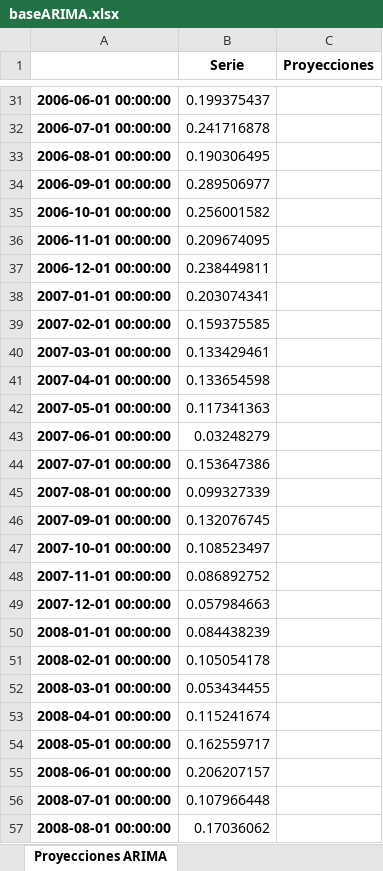
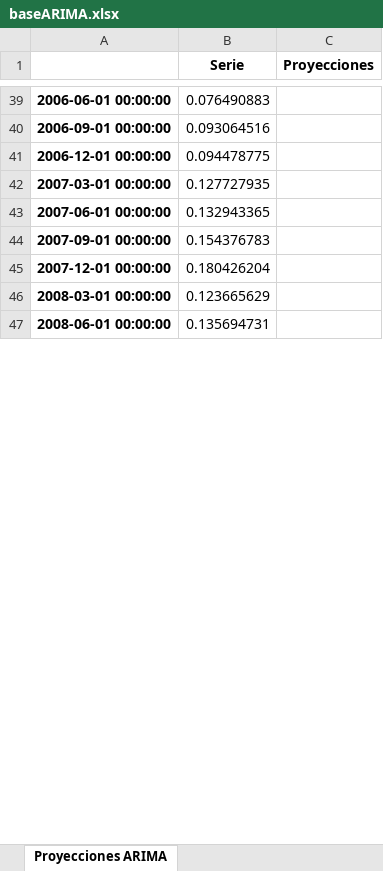
Before and after one commit to ApoyoAnalytics/PIBNowcast, an Excel workbook: resultados/baseARIMA.xlsx, sheet Proyecciones ARIMA, drawn as a sheet; only a part is shown, gaps mark what is left out; values as stored, in another font and other column widths than the file's, no borders; removed rows and columns are numbered as before the commit, all else as after; the diff covers the shown part only; the diff names each change by its address in the sheet, - before the commit and + after, or states it on an @@ line.

```diff
--- a/resultados/baseARIMA.xlsx (sheet Proyecciones ARIMA)
+++ b/resultados/baseARIMA.xlsx (sheet Proyecciones ARIMA)
-B39 (Serie): 0.199375437
+B39 (Serie): 0.076490883
-row 32: 2006-07-01 00:00:00 | 0.241716878
-row 33: 2006-08-01 00:00:00 | 0.190306495
-B40 (Serie): 0.289506977
+B40 (Serie): 0.093064516
-row 35: 2006-10-01 00:00:00 | 0.256001582
-row 36: 2006-11-01 00:00:00 | 0.209674095
-B41 (Serie): 0.238449811
+B41 (Serie): 0.094478775
-row 38: 2007-01-01 00:00:00 | 0.203074341
-row 39: 2007-02-01 00:00:00 | 0.159375585
-B42 (Serie): 0.133429461
+B42 (Serie): 0.127727935
-row 41: 2007-04-01 00:00:00 | 0.133654598
-row 42: 2007-05-01 00:00:00 | 0.117341363
-B43 (Serie): 0.03248279
+B43 (Serie): 0.132943365
-row 44: 2007-07-01 00:00:00 | 0.153647386
-row 45: 2007-08-01 00:00:00 | 0.099327339
-B44 (Serie): 0.132076745
+B44 (Serie): 0.154376783
-row 47: 2007-10-01 00:00:00 | 0.108523497
-row 48: 2007-11-01 00:00:00 | 0.086892752
-B45 (Serie): 0.057984663
+B45 (Serie): 0.180426204
-row 50: 2008-01-01 00:00:00 | 0.084438239
-row 51: 2008-02-01 00:00:00 | 0.105054178
-B46 (Serie): 0.053434455
+B46 (Serie): 0.123665629
-row 53: 2008-04-01 00:00:00 | 0.115241674
-row 54: 2008-05-01 00:00:00 | 0.162559717
-B47 (Serie): 0.206207157
+B47 (Serie): 0.135694731
-row 56: 2008-07-01 00:00:00 | 0.107966448
-row 57: 2008-08-01 00:00:00 | 0.17036062
```
Also changed, not shown: 29 added rows, 115 removed rows and 58 edited cells elsewhere in this sheet, inputs/bdLabels.xlsx, model_interpol/ModelosKalman.xlsx, 27 other files.
